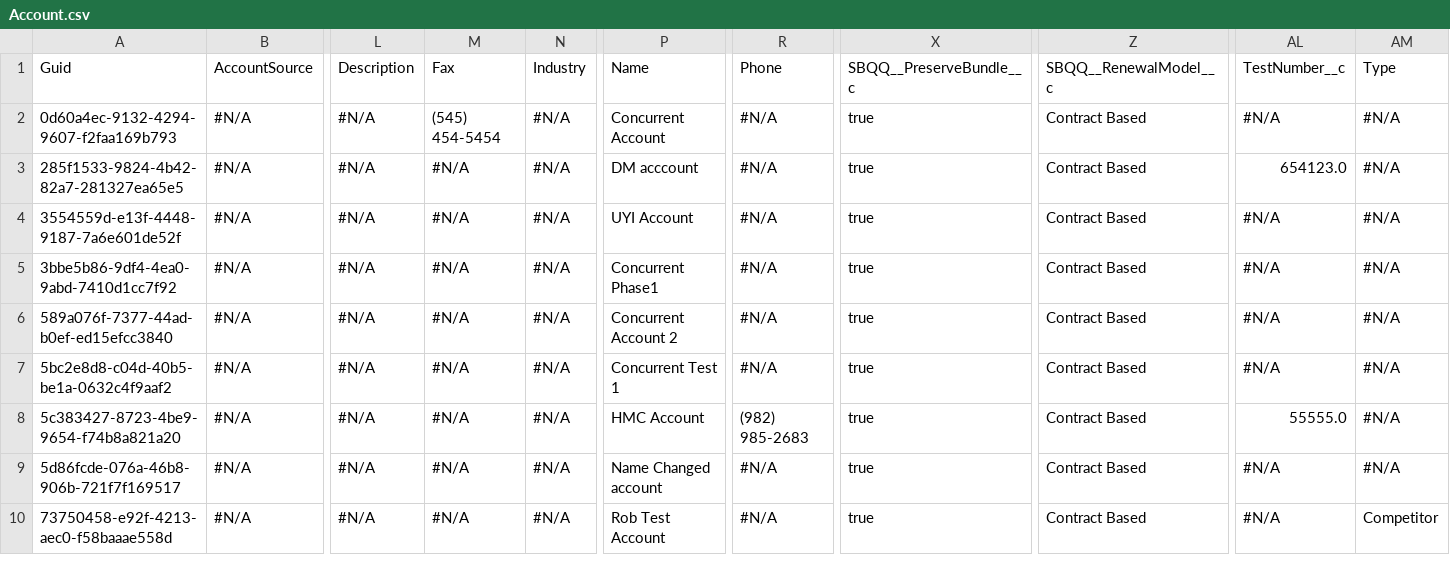
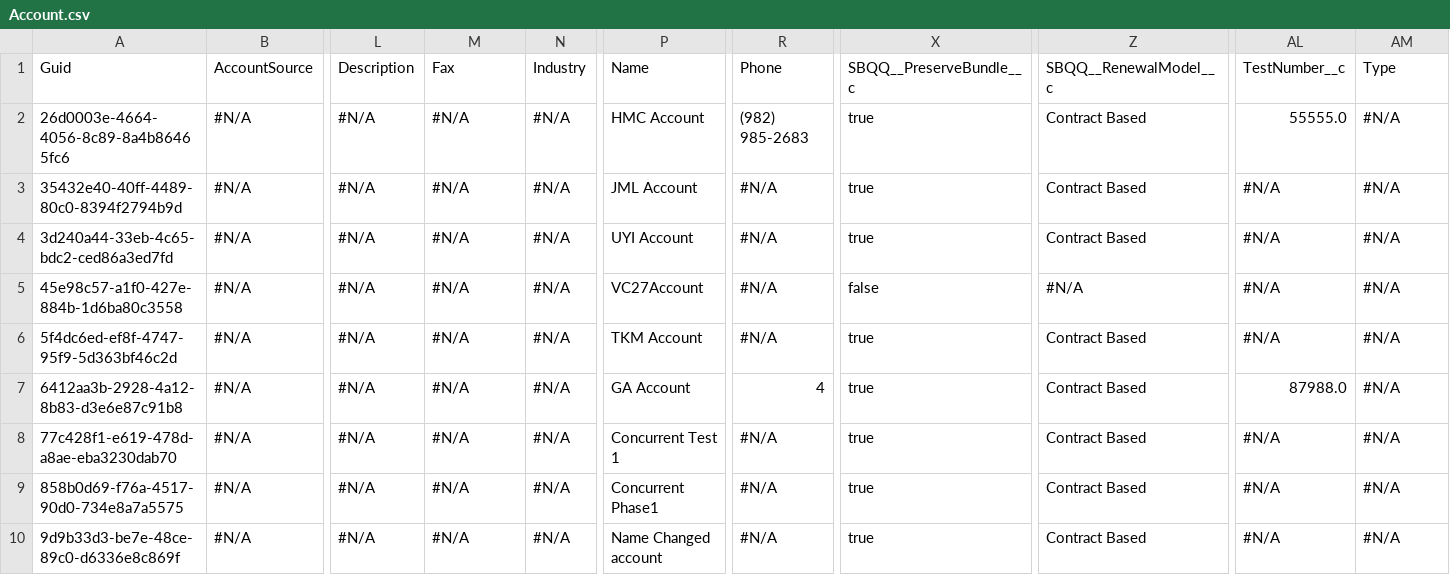
Before and after one commit to prodlytestuser/Vishnu_Repo, a CSV file: Account.csv, drawn as a sheet; only a part is shown, gaps mark what is left out; the diff covers the shown part only; the diff names each change by its address in the sheet, - before the commit and + after, or states it on an @@ line.

Commit message:
Saved data from the control org into the repository master branch

```diff
--- a/Account.csv
+++ b/Account.csv
-A2: 0d60a4ec-9132-4294-9607-f2faa169b793
+A2: 26d0003e-4664-4056-8c89-8a4b86465fc6
-M2: (545) 454-5454
+M2: #N/A
-P2: Concurrent Account
+P2: HMC Account
-R2: #N/A
+R2: (982) 985-2683
-AL2: #N/A
+AL2: 55555.0
-A3: 285f1533-9824-4b42-82a7-281327ea65e5
+A3: 35432e40-40ff-4489-80c0-8394f2794b9d
-P3: DM acccount
+P3: JML Account
-AL3: 654123.0
+AL3: #N/A
-A4: 3554559d-e13f-4448-9187-7a6e601de52f
+A4: 3d240a44-33eb-4c65-bdc2-ced86a3ed7fd
-A5: 3bbe5b86-9df4-4ea0-9abd-7410d1cc7f92
+A5: 45e98c57-a1f0-427e-884b-1d6ba80c3558
-P5: Concurrent Phase1
+P5: VC27Account
-X5: true
+X5: false
-Z5: Contract Based
+Z5: #N/A
-A6: 589a076f-7377-44ad-b0ef-ed15efcc3840
+A6: 5f4dc6ed-ef8f-4747-95f9-5d363bf46c2d
-P6: Concurrent Account 2
+P6: TKM Account
-A7: 5bc2e8d8-c04d-40b5-be1a-0632c4f9aaf2
+A7: 6412aa3b-2928-4a12-8b83-d3e6e87c91b8
-P7: Concurrent Test 1
+P7: GA Account
-R7: #N/A
+R7: 4
-AL7: #N/A
+AL7: 87988.0
-A8: 5c383427-8723-4be9-9654-f74b8a821a20
+A8: 77c428f1-e619-478d-a8ae-eba3230dab70
-P8: HMC Account
+P8: Concurrent Test 1
-R8: (982) 985-2683
+R8: #N/A
-AL8: 55555.0
+AL8: #N/A
-A9: 5d86fcde-076a-46b8-906b-721f7f169517
+A9: 858b0d69-f76a-4517-90d0-734e8a7a5575
-P9: Name Changed account
+P9: Concurrent Phase1
-A10: 73750458-e92f-4213-aec0-f58baaae558d
+A10: 9d9b33d3-be7e-48ce-89c0-d6336e8c869f
-P10: Rob Test Account
+P10: Name Changed account
-AM10: Competitor
+AM10: #N/A
```
Also changed, not shown: 17 edited cells elsewhere in this file.
